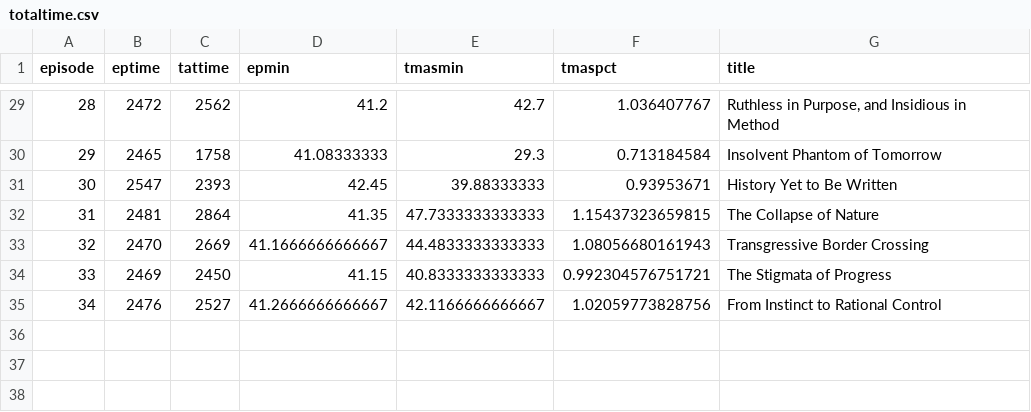
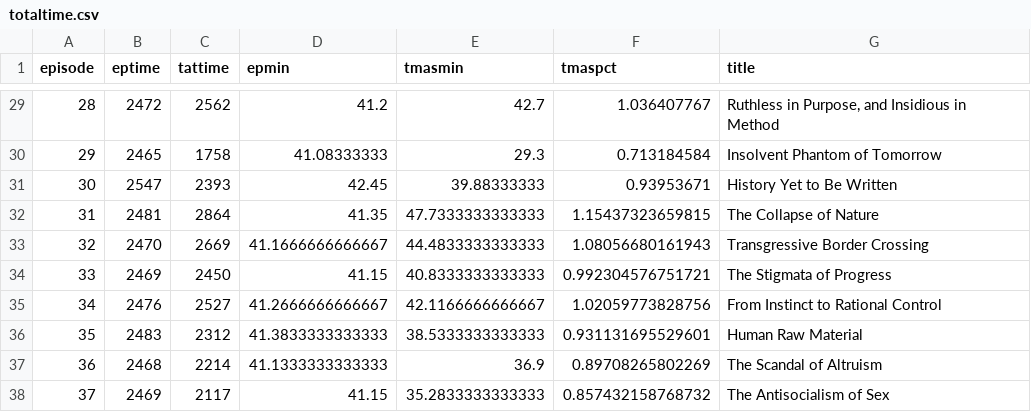
Before and after one commit to hrecht/orphanblack-update, a CSV file: data/totaltime.csv, drawn as a sheet; only a part is shown, gaps mark what is left out; the diff names each change by its address in the sheet, - before the commit and + after, or states it on an @@ line.

```diff
--- a/data/totaltime.csv
+++ b/data/totaltime.csv
+row 36: 35 | 2483 | 2312 | 41.3833333333333 | 38.5333333333333 | 0.931131695529601 | Human Raw Material
+row 37: 36 | 2468 | 2214 | 41.1333333333333 | 36.9 | 0.89708265802269 | The Scandal of Altruism
+row 38: 37 | 2469 | 2117 | 41.15 | 35.2833333333333 | 0.857432158768732 | The Antisocialism of Sex
```
Also changed, not shown: data/charactertable.csv, data/chartimebyep.csv, 3 other files.
